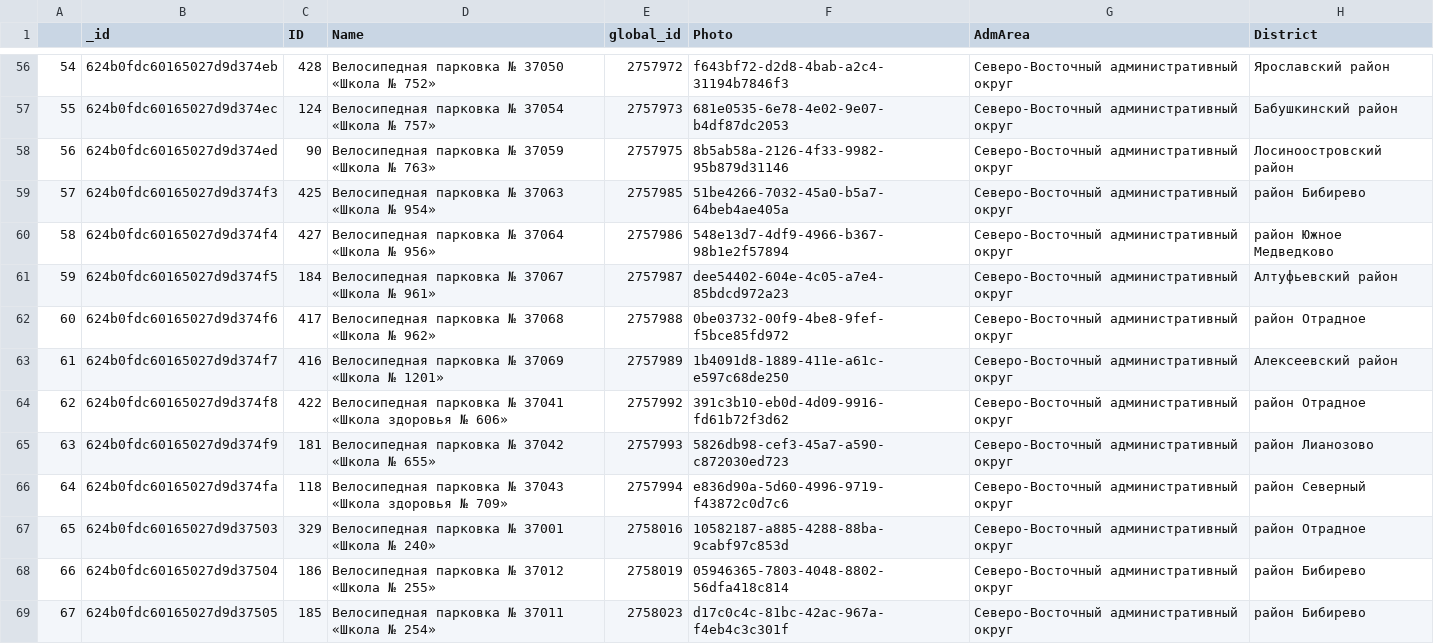
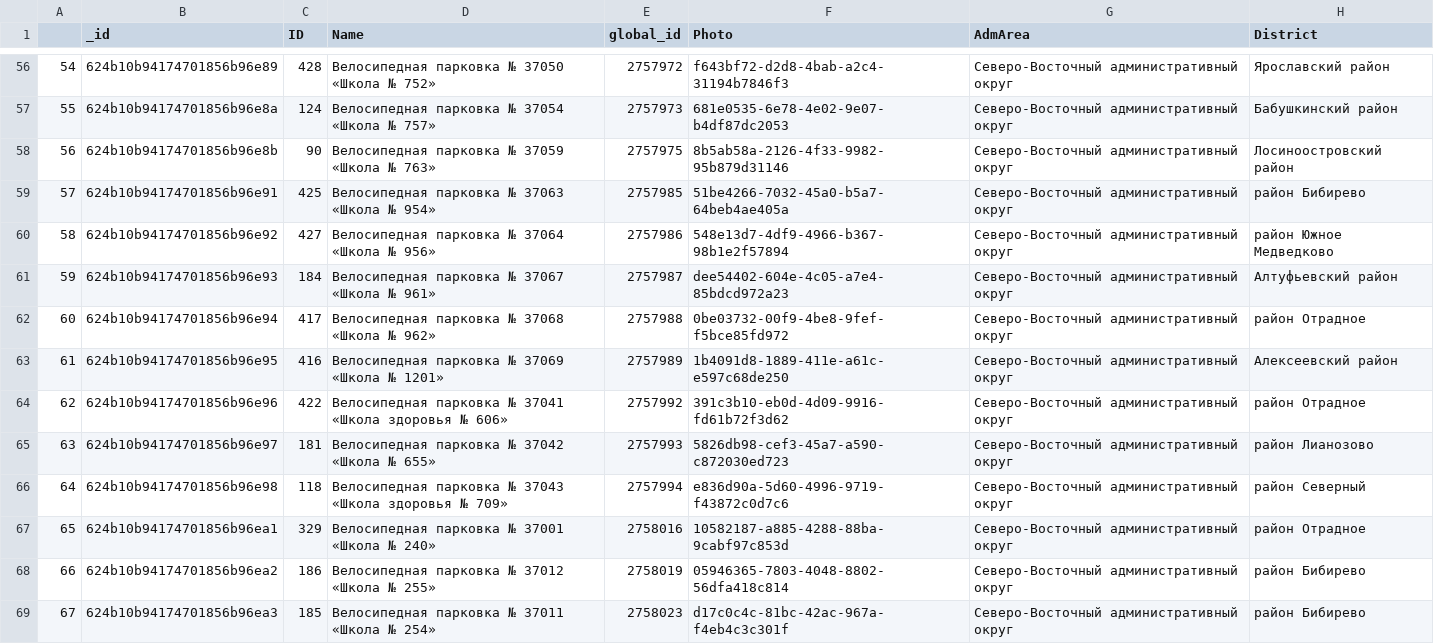
Before and after one commit to SvetlanaTsim/methods_of_collecting_and_gathering_info_from_internet, a CSV file: lesson_8/extract/result.csv, drawn as a sheet; only a part is shown, gaps mark what is left out; the diff covers the shown part only; the diff names each change by its address in the sheet, - before the commit and + after, or states it on an @@ line.

```diff
--- a/lesson_8/extract/result.csv
+++ b/lesson_8/extract/result.csv
-B56 (_id): 624b0fdc60165027d9d374eb
+B56 (_id): 624b10b94174701856b96e89
-B57 (_id): 624b0fdc60165027d9d374ec
+B57 (_id): 624b10b94174701856b96e8a
-B58 (_id): 624b0fdc60165027d9d374ed
+B58 (_id): 624b10b94174701856b96e8b
-B59 (_id): 624b0fdc60165027d9d374f3
+B59 (_id): 624b10b94174701856b96e91
-B60 (_id): 624b0fdc60165027d9d374f4
+B60 (_id): 624b10b94174701856b96e92
-B61 (_id): 624b0fdc60165027d9d374f5
+B61 (_id): 624b10b94174701856b96e93
-B62 (_id): 624b0fdc60165027d9d374f6
+B62 (_id): 624b10b94174701856b96e94
-B63 (_id): 624b0fdc60165027d9d374f7
+B63 (_id): 624b10b94174701856b96e95
-B64 (_id): 624b0fdc60165027d9d374f8
+B64 (_id): 624b10b94174701856b96e96
-B65 (_id): 624b0fdc60165027d9d374f9
+B65 (_id): 624b10b94174701856b96e97
-B66 (_id): 624b0fdc60165027d9d374fa
+B66 (_id): 624b10b94174701856b96e98
-B67 (_id): 624b0fdc60165027d9d37503
+B67 (_id): 624b10b94174701856b96ea1
-B68 (_id): 624b0fdc60165027d9d37504
+B68 (_id): 624b10b94174701856b96ea2
-B69 (_id): 624b0fdc60165027d9d37505
+B69 (_id): 624b10b94174701856b96ea3
```
Also changed, not shown: 153 edited cells elsewhere in this file, 1 other file.
